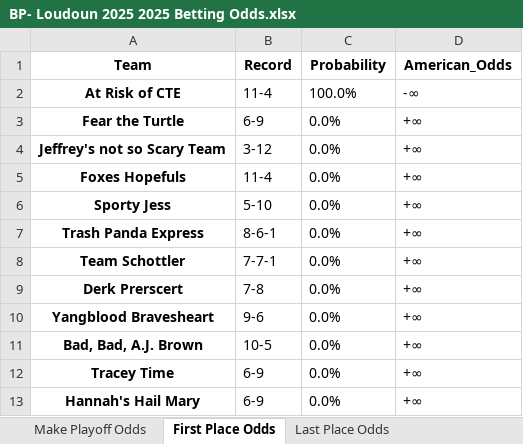
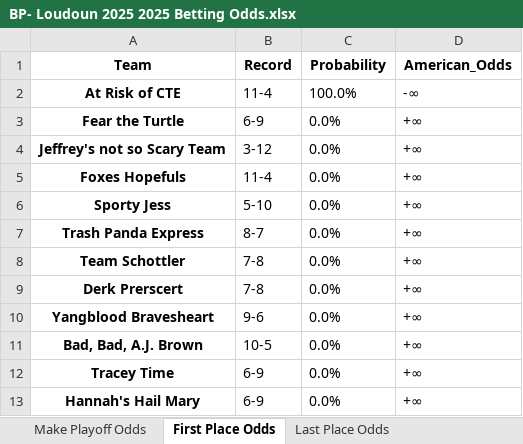
Before and after one commit to LouieR3/FantasyFootballApp, an Excel workbook: odds/BP- Loudoun 2025 2025 Betting Odds.xlsx, sheet First Place Odds, drawn as a sheet; values as stored, in another font and other column widths than the file's, no borders; the diff names each change by its address in the sheet, - before the commit and + after, or states it on an @@ line.

```diff
--- a/odds/BP- Loudoun 2025 2025 Betting Odds.xlsx (sheet First Place Odds)
+++ b/odds/BP- Loudoun 2025 2025 Betting Odds.xlsx (sheet First Place Odds)
-B7 (Record): 8-6-1
+B7 (Record): 8-7
-B8 (Record): 7-7-1
+B8 (Record): 7-8
```
Also changed, not shown: sheet Last Place Odds, sheet Make Playoff Odds, leagues/0755 Fantasy Football 2025.xlsx, leagues/Family Fantasy 2025.xlsx, 27 other files.
